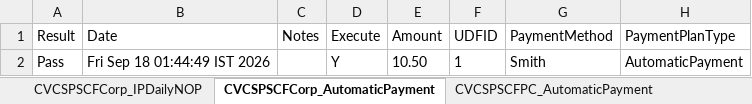
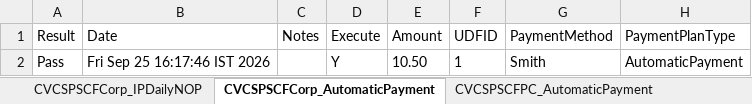
Before and after one commit to dcusend/VPS-Katalon, an Excel workbook: KatalonData/ABPTestData/SchedulePaymentABP_SCF.xlsx, sheet CVCSPSCFCorp_AutomaticPayment, drawn as a sheet; only a part is shown; values as stored, in another font and other column widths than the file's, no borders; the diff names each change by its address in the sheet, - before the commit and + after, or states it on an @@ line.

```diff
--- a/KatalonData/ABPTestData/SchedulePaymentABP_SCF.xlsx (sheet CVCSPSCFCorp_AutomaticPayment)
+++ b/KatalonData/ABPTestData/SchedulePaymentABP_SCF.xlsx (sheet CVCSPSCFCorp_AutomaticPayment)
-B2 (Date): Fri Sep 18 01:44:49 IST 2026
+B2 (Date): Fri Sep 25 16:17:46 IST 2026
```
Also changed, not shown: sheet CVCSPSCFPS_AutomaticPayment, sheet CVCSPSCFCC_AutomaticPayment, sheet CVCSPSCFPC_AutomaticPayment, sheet CVCSPSCFCC_RecDeferred, sheet CVCSPSCFPC_IPDailyNOP, sheet CVCSPSCFCC_IPDailyIA, 18 more sheets, KatalonData/ABPTestData/ABPTestData.xlsx, KatalonData/ABPTestData/PaymentsACH.xlsx, 10 other files.
